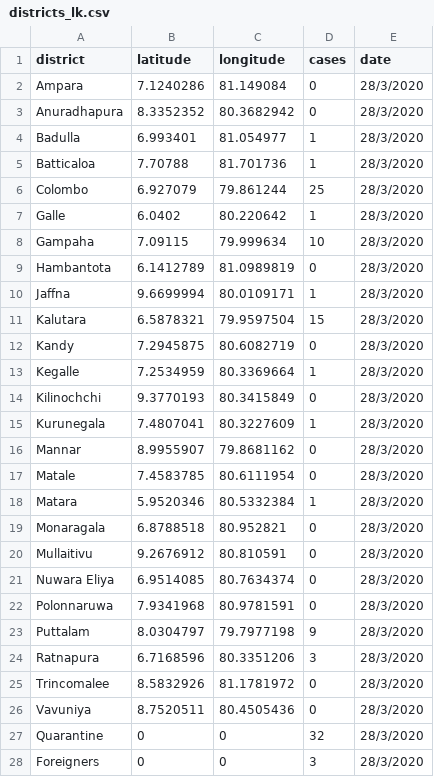
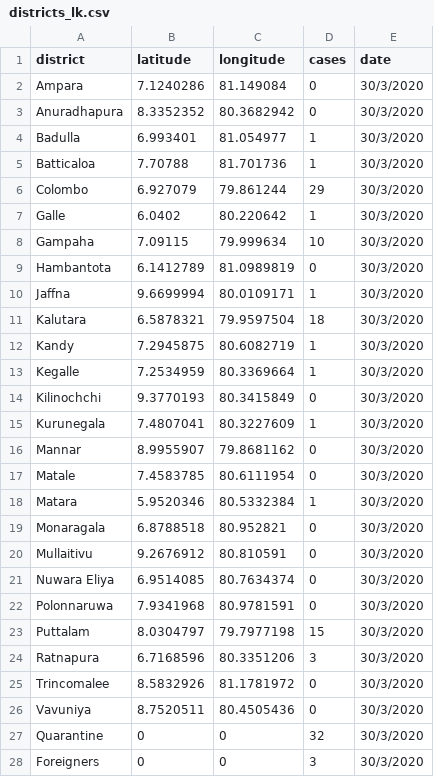
Before and after one commit to arimacdev/covid19-srilankan-data, a CSV file: Districts/districts_lk.csv, drawn as a sheet.

Commit message:
30/3/2020

```diff
--- a/Districts/districts_lk.csv
+++ b/Districts/districts_lk.csv
@@ -1,28 +1,28 @@
 district,latitude,longitude,cases,date
-Ampara,7.1240286,81.149084,0,28/3/2020
-Anuradhapura,8.3352352,80.3682942,0,28/3/2020
-Badulla,6.993401,81.054977,1,28/3/2020
-Batticaloa,7.70788,81.701736,1,28/3/2020
-Colombo,6.927079,79.861244,25,28/3/2020
-Galle,6.0402,80.220642,1,28/3/2020
-Gampaha,7.09115,79.999634,10,28/3/2020
-Hambantota,6.1412789,81.0989819,0,28/3/2020
-Jaffna,9.6699994,80.0109171,1,28/3/2020
-Kalutara,6.5878321,79.9597504,15,28/3/2020
-Kandy,7.2945875,80.6082719,0,28/3/2020
-Kegalle,7.2534959,80.3369664,1,28/3/2020
-Kilinochchi,9.3770193,80.3415849,0,28/3/2020
-Kurunegala,7.4807041,80.3227609,1,28/3/2020
-Mannar,8.9955907,79.8681162,0,28/3/2020
-Matale,7.4583785,80.6111954,0,28/3/2020
-Matara,5.9520346,80.5332384,1,28/3/2020
-Monaragala,6.8788518,80.952821,0,28/3/2020
-Mullaitivu,9.2676912,80.810591,0,28/3/2020
-Nuwara Eliya,6.9514085,80.7634374,0,28/3/2020
-Polonnaruwa,7.9341968,80.9781591,0,28/3/2020
-Puttalam,8.0304797,79.7977198,9,28/3/2020
-Ratnapura,6.7168596,80.3351206,3,28/3/2020
-Trincomalee,8.5832926,81.1781972,0,28/3/2020
-Vavuniya,8.7520511,80.4505436,0,28/3/2020
-Quarantine,0,0,32,28/3/2020
-Foreigners,0,0,3,28/3/2020
+Ampara,7.1240286,81.149084,0,30/3/2020
+Anuradhapura,8.3352352,80.3682942,0,30/3/2020
+Badulla,6.993401,81.054977,1,30/3/2020
+Batticaloa,7.70788,81.701736,1,30/3/2020
+Colombo,6.927079,79.861244,29,30/3/2020
+Galle,6.0402,80.220642,1,30/3/2020
+Gampaha,7.09115,79.999634,10,30/3/2020
+Hambantota,6.1412789,81.0989819,0,30/3/2020
+Jaffna,9.6699994,80.0109171,1,30/3/2020
+Kalutara,6.5878321,79.9597504,18,30/3/2020
+Kandy,7.2945875,80.6082719,1,30/3/2020
+Kegalle,7.2534959,80.3369664,1,30/3/2020
+Kilinochchi,9.3770193,80.3415849,0,30/3/2020
+Kurunegala,7.4807041,80.3227609,1,30/3/2020
+Mannar,8.9955907,79.8681162,0,30/3/2020
+Matale,7.4583785,80.6111954,0,30/3/2020
+Matara,5.9520346,80.5332384,1,30/3/2020
+Monaragala,6.8788518,80.952821,0,30/3/2020
+Mullaitivu,9.2676912,80.810591,0,30/3/2020
+Nuwara Eliya,6.9514085,80.7634374,0,30/3/2020
+Polonnaruwa,7.9341968,80.9781591,0,30/3/2020
+Puttalam,8.0304797,79.7977198,15,30/3/2020
+Ratnapura,6.7168596,80.3351206,3,30/3/2020
+Trincomalee,8.5832926,81.1781972,0,30/3/2020
+Vavuniya,8.7520511,80.4505436,0,30/3/2020
+Quarantine,0,0,32,30/3/2020
+Foreigners,0,0,3,30/3/2020
```
